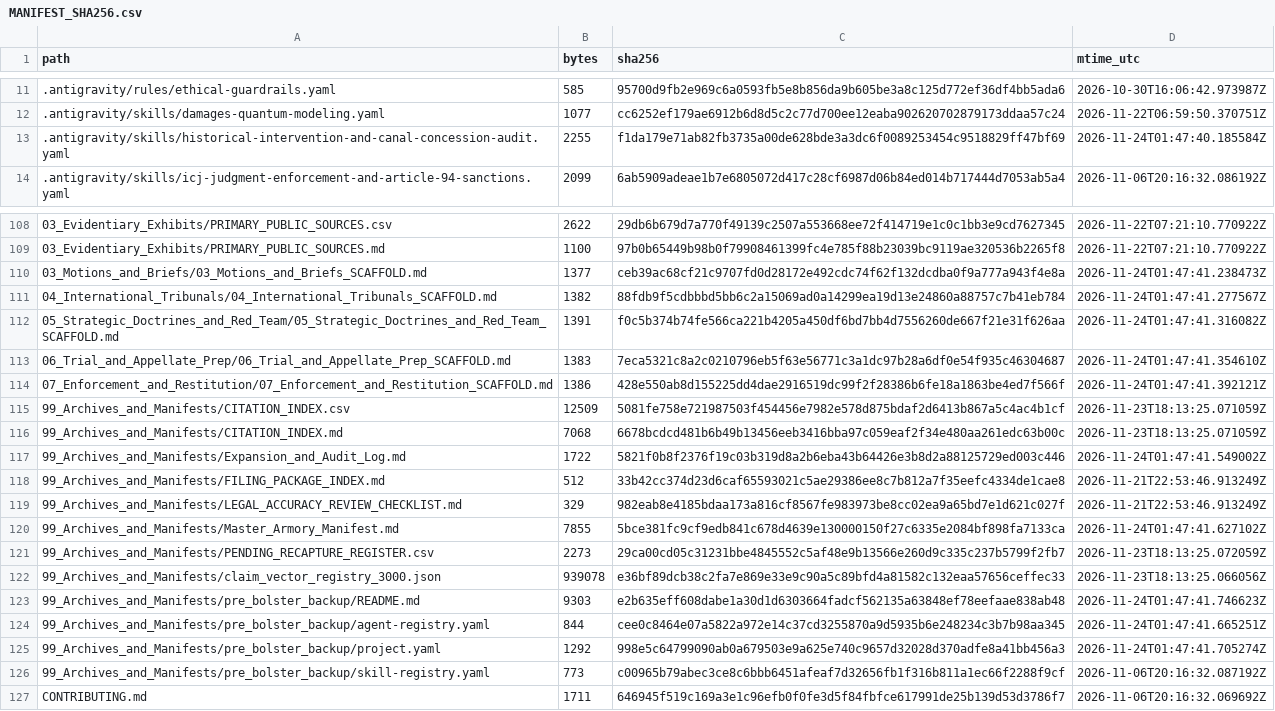
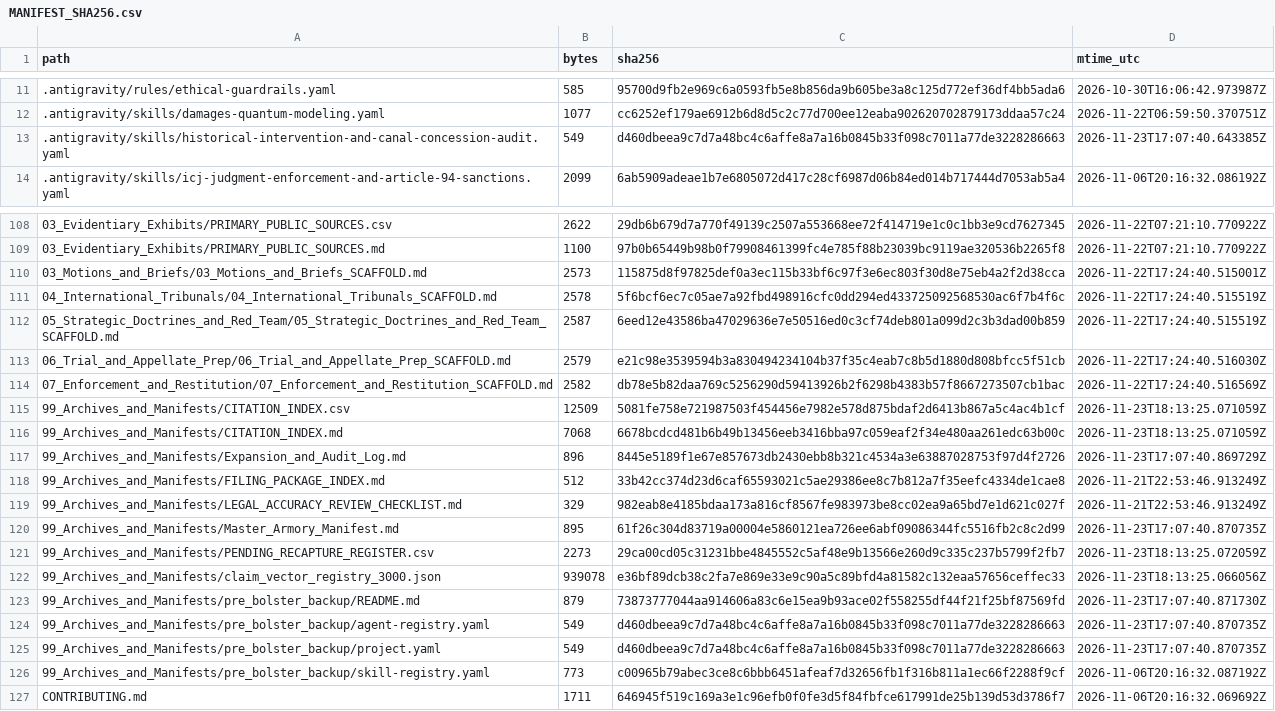
Before and after one commit to GlobalRestitutionAlliance/turtle-island-us-nm-pueblo-of-jemez-new-mexico-master-litigation, a CSV file: 99_Archives_and_Manifests/MANIFEST_SHA256.csv, drawn as a sheet; only a part is shown, gaps mark what is left out; the diff covers the shown part only.

```diff
--- a/99_Archives_and_Manifests/MANIFEST_SHA256.csv
+++ b/99_Archives_and_Manifests/MANIFEST_SHA256.csv
@@ -12,3 +12,3 @@ path,bytes,sha256,mtime_utc
 .antigravity/skills/damages-quantum-modeling.yaml,1077,cc6252ef179ae6912b6d8d5c2c77d700ee12eaba902620702879173ddaa57c24,2026-11-22T06:59:50.370751Z
-.antigravity/skills/historical-intervention-and-canal-concession-audit.yaml,2255,f1da179e71ab82fb3735a00de628bde3a3dc6f0089253454c9518829ff47bf69,2026-11-24T01:47:40.185584Z
+.antigravity/skills/historical-intervention-and-canal-concession-audit.yaml,549,d460dbeea9c7d7a48bc4c6affe8a7a16b0845b33f098c7011a77de3228286663,2026-11-23T17:07:40.643385Z
 .antigravity/skills/icj-judgment-enforcement-and-article-94-sanctions.yaml,2099,6ab5909adeae1b7e6805072d417c28cf6987d06b84ed014b717444d7053ab5a4,2026-11-06T20:16:32.086192Z
@@ -109,18 +109,18 @@ path,bytes,sha256,mtime_utc
 03_Evidentiary_Exhibits/PRIMARY_PUBLIC_SOURCES.md,1100,97b0b65449b98b0f79908461399fc4e785f88b23039bc9119ae320536b2265f8,2026-11-22T07:21:10.770922Z
-03_Motions_and_Briefs/03_Motions_and_Briefs_SCAFFOLD.md,1377,ceb39ac68cf21c9707fd0d28172e492cdc74f62f132dcdba0f9a777a943f4e8a,2026-11-24T01:47:41.238473Z
-04_International_Tribunals/04_International_Tribunals_SCAFFOLD.md,1382,88fdb9f5cdbbbd5bb6c2a15069ad0a14299ea19d13e24860a88757c7b41eb784,2026-11-24T01:47:41.277567Z
-05_Strategic_Doctrines_and_Red_Team/05_Strategic_Doctrines_and_Red_Team_SCAFFOLD.md,1391,f0c5b374b74fe566ca221b4205a450df6bd7bb4d7556260de667f21e31f626aa,2026-11-24T01:47:41.316082Z
-06_Trial_and_Appellate_Prep/06_Trial_and_Appellate_Prep_SCAFFOLD.md,1383,7eca5321c8a2c0210796eb5f63e56771c3a1dc97b28a6df0e54f935c46304687,2026-11-24T01:47:41.354610Z
-07_Enforcement_and_Restitution/07_Enforcement_and_Restitution_SCAFFOLD.md,1386,428e550ab8d155225dd4dae2916519dc99f2f28386b6fe18a1863be4ed7f566f,2026-11-24T01:47:41.392121Z
+03_Motions_and_Briefs/03_Motions_and_Briefs_SCAFFOLD.md,2573,115875d8f97825def0a3ec115b33bf6c97f3e6ec803f30d8e75eb4a2f2d38cca,2026-11-22T17:24:40.515001Z
+04_International_Tribunals/04_International_Tribunals_SCAFFOLD.md,2578,5f6bcf6ec7c05ae7a92fbd498916cfc0dd294ed433725092568530ac6f7b4f6c,2026-11-22T17:24:40.515519Z
+05_Strategic_Doctrines_and_Red_Team/05_Strategic_Doctrines_and_Red_Team_SCAFFOLD.md,2587,6eed12e43586ba47029636e7e50516ed0c3cf74deb801a099d2c3b3dad00b859,2026-11-22T17:24:40.515519Z
+06_Trial_and_Appellate_Prep/06_Trial_and_Appellate_Prep_SCAFFOLD.md,2579,e21c98e3539594b3a830494234104b37f35c4eab7c8b5d1880d808bfcc5f51cb,2026-11-22T17:24:40.516030Z
+07_Enforcement_and_Restitution/07_Enforcement_and_Restitution_SCAFFOLD.md,2582,db78e5b82daa769c5256290d59413926b2f6298b4383b57f8667273507cb1bac,2026-11-22T17:24:40.516569Z
 99_Archives_and_Manifests/CITATION_INDEX.csv,12509,5081fe758e721987503f454456e7982e578d875bdaf2d6413b867a5c4ac4b1cf,2026-11-23T18:13:25.071059Z
 99_Archives_and_Manifests/CITATION_INDEX.md,7068,6678bcdcd481b6b49b13456eeb3416bba97c059eaf2f34e480aa261edc63b00c,2026-11-23T18:13:25.071059Z
-99_Archives_and_Manifests/Expansion_and_Audit_Log.md,1722,5821f0b8f2376f19c03b319d8a2b6eba43b64426e3b8d2a88125729ed003c446,2026-11-24T01:47:41.549002Z
+99_Archives_and_Manifests/Expansion_and_Audit_Log.md,896,8445e5189f1e67e857673db2430ebb8b321c4534a3e63887028753f97d4f2726,2026-11-23T17:07:40.869729Z
 99_Archives_and_Manifests/FILING_PACKAGE_INDEX.md,512,33b42cc374d23d6caf65593021c5ae29386ee8c7b812a7f35eefc4334de1cae8,2026-11-21T22:53:46.913249Z
 99_Archives_and_Manifests/LEGAL_ACCURACY_REVIEW_CHECKLIST.md,329,982eab8e4185bdaa173a816cf8567fe983973be8cc02ea9a65bd7e1d621c027f,2026-11-21T22:53:46.913249Z
-99_Archives_and_Manifests/Master_Armory_Manifest.md,7855,5bce381fc9cf9edb841c678d4639e130000150f27c6335e2084bf898fa7133ca,2026-11-24T01:47:41.627102Z
+99_Archives_and_Manifests/Master_Armory_Manifest.md,895,61f26c304d83719a00004e5860121ea726ee6abf09086344fc5516fb2c8c2d99,2026-11-23T17:07:40.870735Z
 99_Archives_and_Manifests/PENDING_RECAPTURE_REGISTER.csv,2273,29ca00cd05c31231bbe4845552c5af48e9b13566e260d9c335c237b5799f2fb7,2026-11-23T18:13:25.072059Z
 99_Archives_and_Manifests/claim_vector_registry_3000.json,939078,e36bf89dcb38c2fa7e869e33e9c90a5c89bfd4a81582c132eaa57656ceffec33,2026-11-23T18:13:25.066056Z
-99_Archives_and_Manifests/pre_bolster_backup/README.md,9303,e2b635eff608dabe1a30d1d6303664fadcf562135a63848ef78eefaae838ab48,2026-11-24T01:47:41.746623Z
-99_Archives_and_Manifests/pre_bolster_backup/agent-registry.yaml,844,cee0c8464e07a5822a972e14c37cd3255870a9d5935b6e248234c3b7b98aa345,2026-11-24T01:47:41.665251Z
-99_Archives_and_Manifests/pre_bolster_backup/project.yaml,1292,998e5c64799090ab0a679503e9a625e740c9657d32028d370adfe8a41bb456a3,2026-11-24T01:47:41.705274Z
+99_Archives_and_Manifests/pre_bolster_backup/README.md,879,73873777044aa914606a83c6e15ea9b93ace02f558255df44f21f25bf87569fd,2026-11-23T17:07:40.871730Z
+99_Archives_and_Manifests/pre_bolster_backup/agent-registry.yaml,549,d460dbeea9c7d7a48bc4c6affe8a7a16b0845b33f098c7011a77de3228286663,2026-11-23T17:07:40.870735Z
+99_Archives_and_Manifests/pre_bolster_backup/project.yaml,549,d460dbeea9c7d7a48bc4c6affe8a7a16b0845b33f098c7011a77de3228286663,2026-11-23T17:07:40.870735Z
 99_Archives_and_Manifests/pre_bolster_backup/skill-registry.yaml,773,c00965b79abec3ce8c6bbb6451afeaf7d32656fb1f316b811a1ec66f2288f9cf,2026-11-06T20:16:32.087192Z
```
Also changed, not shown: 77 edited cells elsewhere in this file, 37 other files.
